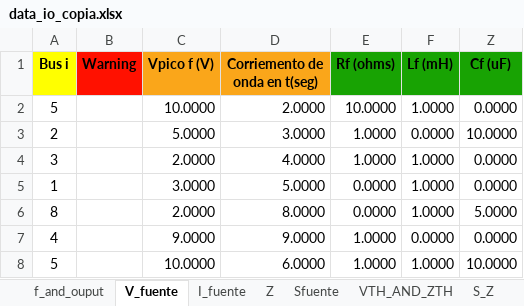
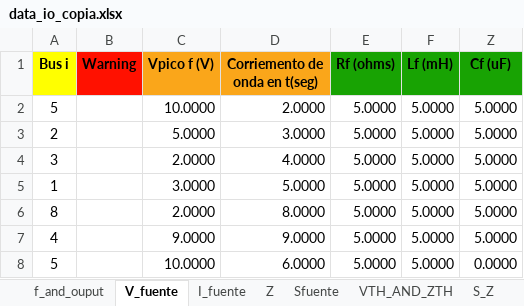
Before and after one commit to Arnorwer/Proyecto-Redes-Abr-Jul, an Excel workbook: data_io_copia.xlsx, sheet V_fuente, drawn as a sheet; values as stored, in another font and other column widths than the file's, no borders; the diff names each change by its address in the sheet, - before the commit and + after, or states it on an @@ line.

```diff
--- a/data_io_copia.xlsx (sheet V_fuente)
+++ b/data_io_copia.xlsx (sheet V_fuente)
-E2 (Rf (ohms)): 10.0000
+E2 (Rf (ohms)): 5.0000
-F2 (Lf (mH)): 1.0000
+F2 (Lf (mH)): 5.0000
-Z2 (Cf (uF)): 0.0000
+Z2 (Cf (uF)): 5.0000
-E3:E4 (Rf (ohms)): 1.0000
+E3:E4 (Rf (ohms)): 5.0000
-F3 (Lf (mH)): 0.0000
+F3 (Lf (mH)): 5.0000
-Z3 (Cf (uF)): 10.0000
+Z3 (Cf (uF)): 5.0000
-F4:F6 (Lf (mH)): 1.0000
+F4:F6 (Lf (mH)): 5.0000
-Z4:Z5 (Cf (uF)): 0.0000
+Z4:Z5 (Cf (uF)): 5.0000
-E5:E6 (Rf (ohms)): 0.0000
+E5:E6 (Rf (ohms)): 5.0000
-E7:E8 (Rf (ohms)): 1.0000
+E7:E8 (Rf (ohms)): 5.0000
-F7 (Lf (mH)): 0.0000
+F7 (Lf (mH)): 5.0000
-Z7 (Cf (uF)): 0.0000
+Z7 (Cf (uF)): 5.0000
-F8 (Lf (mH)): 1.0000
+F8 (Lf (mH)): 5.0000
-Z8 (Cf (uF)): 10.0000
+Z8 (Cf (uF)): 0.0000
```
Also changed, not shown: sheet Z, sheet I_fuente, 2 other files.
